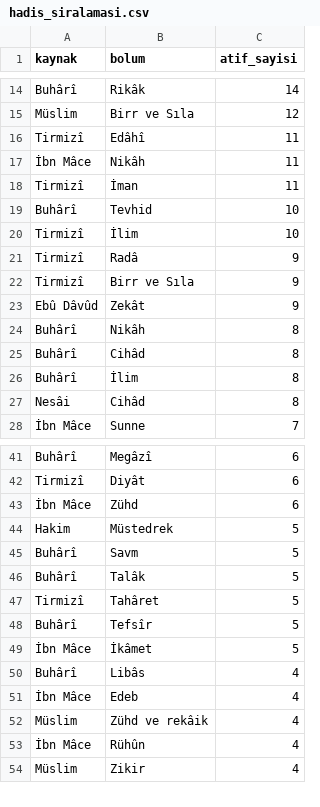
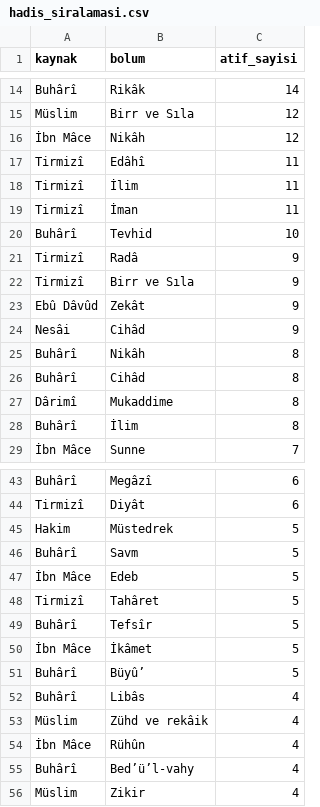
Before and after one commit to cosark1/hutbe-engine, a CSV file: hadis_siralamasi.csv, drawn as a sheet; only a part is shown, gaps mark what is left out; the diff covers the shown part only.

```diff
--- a/hadis_siralamasi.csv
+++ b/hadis_siralamasi.csv
@@ -15,7 +15,7 @@ Buhârî,Rikâk,14
 Müslim,Birr ve Sıla,12
+İbn Mâce,Nikâh,12
 Tirmizî,Edâhî,11
-İbn Mâce,Nikâh,11
+Tirmizî,İlim,11
 Tirmizî,İman,11
 Buhârî,Tevhid,10
-Tirmizî,İlim,10
 Tirmizî,Radâ,9
@@ -23,6 +23,7 @@ Tirmizî,Birr ve Sıla,9
 Ebû Dâvûd,Zekât,9
+Nesâi,Cihâd,9
 Buhârî,Nikâh,8
 Buhârî,Cihâd,8
+Dârimî,Mukaddime,8
 Buhârî,İlim,8
-Nesâi,Cihâd,8
 İbn Mâce,Sunne,7
@@ -42,6 +44,5 @@ Buhârî,Megâzî,6
 Tirmizî,Diyât,6
-İbn Mâce,Zühd,6
 Hakim,Müstedrek,5
 Buhârî,Savm,5
-Buhârî,Talâk,5
+İbn Mâce,Edeb,5
 Tirmizî,Tahâret,5
@@ -49,6 +50,7 @@ Buhârî,Tefsîr,5
 İbn Mâce,İkâmet,5
+Buhârî,Büyû’,5
 Buhârî,Libâs,4
-İbn Mâce,Edeb,4
 Müslim,Zühd ve rekâik,4
 İbn Mâce,Rühûn,4
+Buhârî,Bed’ü’l-vahy,4
 Müslim,Zikir,4
```
Also changed, not shown: 9 added rows, 7 removed rows and 4 edited cells elsewhere in this file, ayet_tam_metin.csv, ayet_x_tema.csv, 13 other files.
